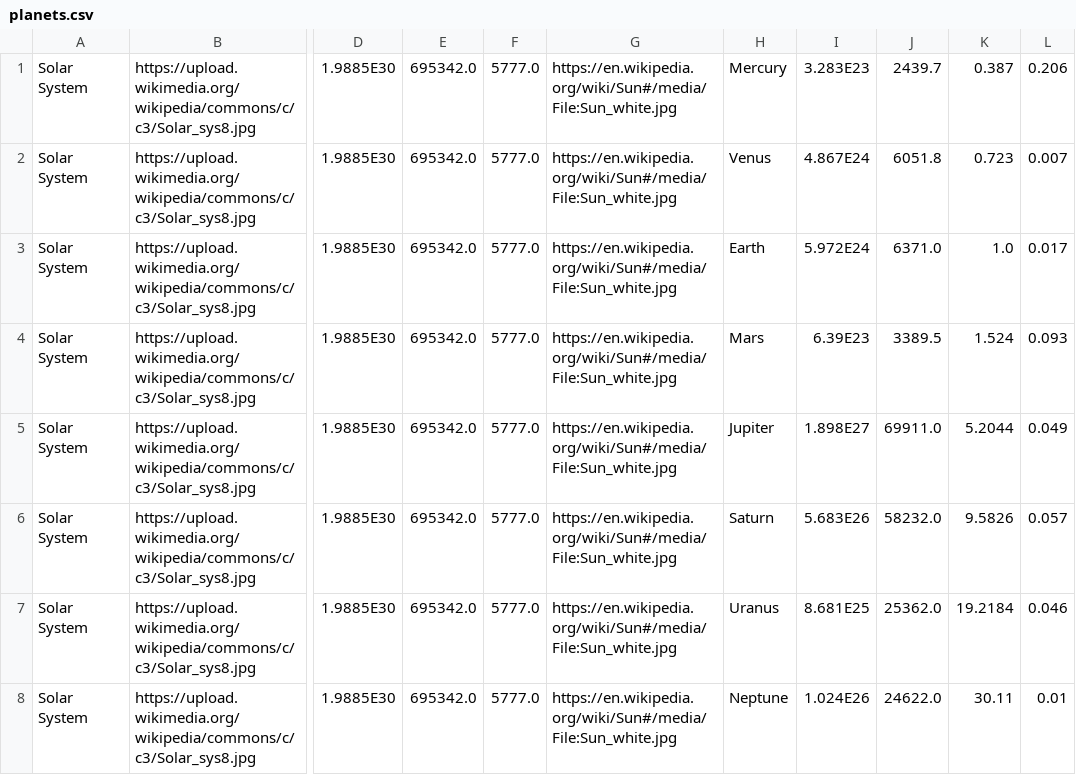
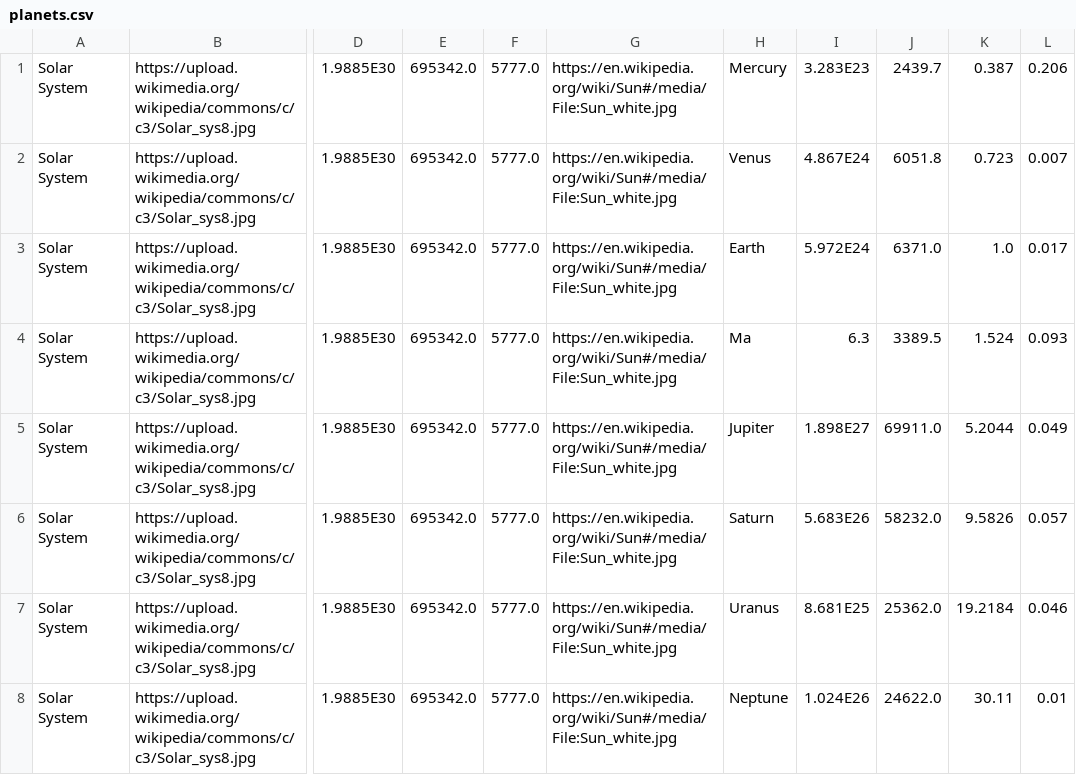
Before and after one commit to SveinnIF/heiPaaDeiTisseman, a CSV file: planets.csv, drawn as a sheet; only a part is shown, gaps mark what is left out; the diff names each change by its address in the sheet, - before the commit and + after, or states it on an @@ line.

```diff
--- a/planets.csv
+++ b/planets.csv
-H4: Mars
+H4: Ma
-I4: 6.39E23
+I4: 6.3
```
Also changed, not shown: 3 other files.
